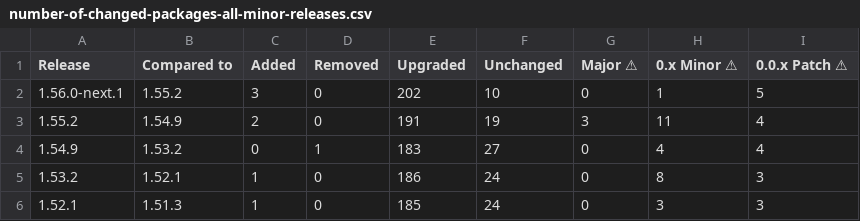
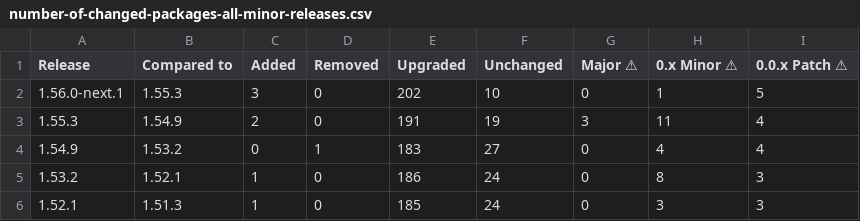
Before and after one commit to christoph-jerolimov/backstage-change-monitor, a CSV file: tables/number-of-changed-packages-all-minor-releases.csv, drawn as a sheet; only a part is shown; the diff names each change by its address in the sheet, - before the commit and + after, or states it on an @@ line.

```diff
--- a/tables/number-of-changed-packages-all-minor-releases.csv
+++ b/tables/number-of-changed-packages-all-minor-releases.csv
-B2 (Compared to): 1.55.2
+B2 (Compared to): 1.55.3
-A3 (Release): 1.55.2
+A3 (Release): 1.55.3
```
Also changed, not shown: tables/number-of-changed-packages-all-releases.csv, tables/package-versions-all-minor-releases.csv, 19 other files.
